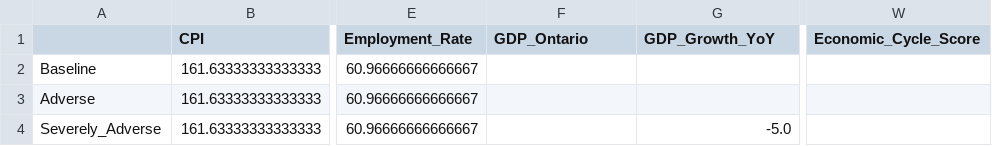
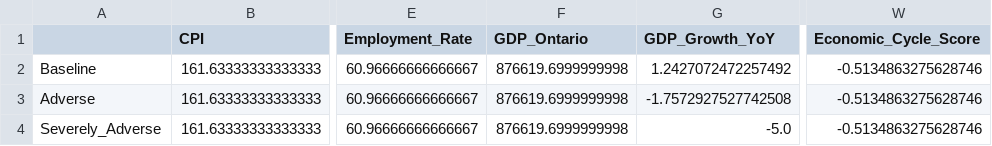
Before and after one commit to YumengQueensU/YumECL-SAS, a CSV file: data/sample/stress_test_scenarios.csv, drawn as a sheet; only a part is shown, gaps mark what is left out; the diff names each change by its address in the sheet, - before the commit and + after, or states it on an @@ line.

```diff
--- a/data/sample/stress_test_scenarios.csv
+++ b/data/sample/stress_test_scenarios.csv
-F2:F4 (GDP_Ontario): (empty)
+F2:F4 (GDP_Ontario): 876619.6999999998
-G2 (GDP_Growth_YoY): (empty)
+G2 (GDP_Growth_YoY): 1.2427072472257492
-W2:W4 (Economic_Cycle_Score): (empty)
+W2:W4 (Economic_Cycle_Score): -0.5134863275628746
-G3 (GDP_Growth_YoY): (empty)
+G3 (GDP_Growth_YoY): -1.7572927527742508
```
Also changed, not shown: 2 other files.
